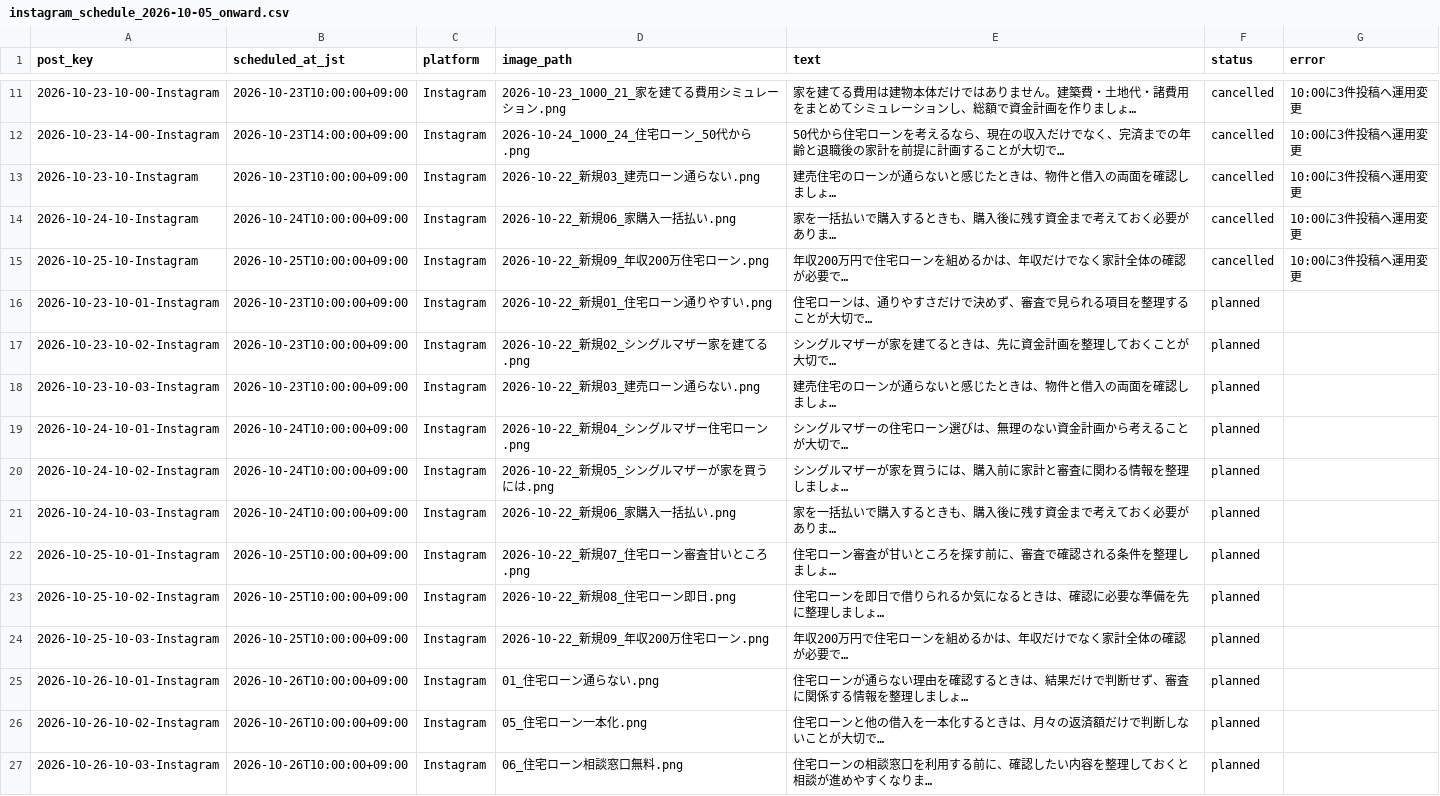
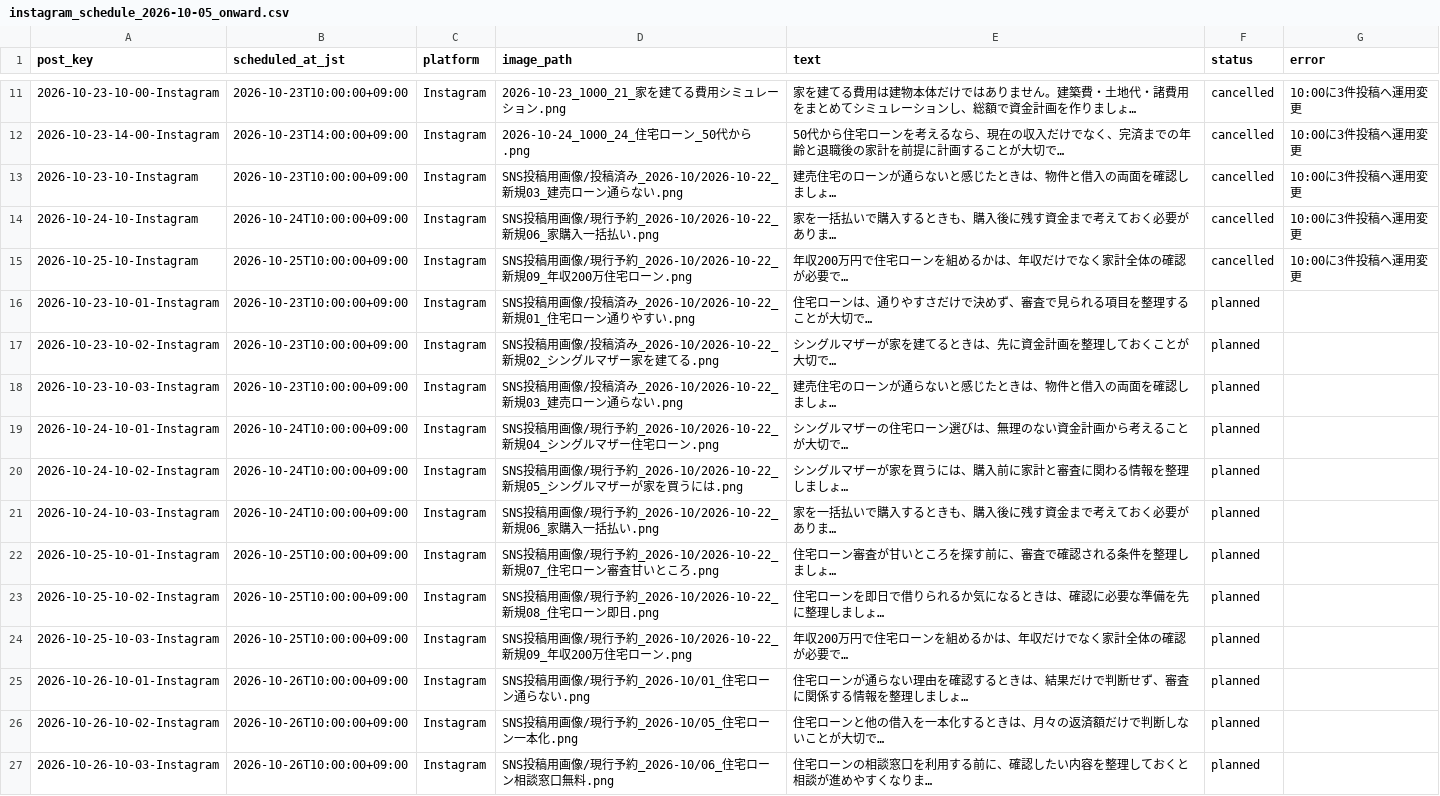
Before and after one commit to sodagrand0301-afk/grand-ideal-sns-auto-post, a CSV file: instagram_schedule_2026-10-05_onward.csv, drawn as a sheet; only a part is shown, gaps mark what is left out; long unchanged cells end in …; the diff names each change by its address in the sheet, - before the commit and + after, or states it on an @@ line.

```diff
--- a/instagram_schedule_2026-10-05_onward.csv
+++ b/instagram_schedule_2026-10-05_onward.csv
-D13 (image_path): 2026-10-22_新規03_建売ローン通らない.png
+D13 (image_path): SNS投稿用画像/投稿済み_2026-10/2026-10-22_新規03_建売ローン通らない.png
-D14 (image_path): 2026-10-22_新規06_家購入一括払い.png
+D14 (image_path): SNS投稿用画像/現行予約_2026-10/2026-10-22_新規06_家購入一括払い.png
-D15 (image_path): 2026-10-22_新規09_年収200万住宅ローン.png
+D15 (image_path): SNS投稿用画像/現行予約_2026-10/2026-10-22_新規09_年収200万住宅ローン.png
-D16 (image_path): 2026-10-22_新規01_住宅ローン通りやすい.png
+D16 (image_path): SNS投稿用画像/投稿済み_2026-10/2026-10-22_新規01_住宅ローン通りやすい.png
-D17 (image_path): 2026-10-22_新規02_シングルマザー家を建てる.png
+D17 (image_path): SNS投稿用画像/投稿済み_2026-10/2026-10-22_新規02_シングルマザー家を建てる.png
-D18 (image_path): 2026-10-22_新規03_建売ローン通らない.png
+D18 (image_path): SNS投稿用画像/投稿済み_2026-10/2026-10-22_新規03_建売ローン通らない.png
-D19 (image_path): 2026-10-22_新規04_シングルマザー住宅ローン.png
+D19 (image_path): SNS投稿用画像/現行予約_2026-10/2026-10-22_新規04_シングルマザー住宅ローン.png
-D20 (image_path): 2026-10-22_新規05_シングルマザーが家を買うには.png
+D20 (image_path): SNS投稿用画像/現行予約_2026-10/2026-10-22_新規05_シングルマザーが家を買うには.png
-D21 (image_path): 2026-10-22_新規06_家購入一括払い.png
+D21 (image_path): SNS投稿用画像/現行予約_2026-10/2026-10-22_新規06_家購入一括払い.png
-D22 (image_path): 2026-10-22_新規07_住宅ローン審査甘いところ.png
+D22 (image_path): SNS投稿用画像/現行予約_2026-10/2026-10-22_新規07_住宅ローン審査甘いところ.png
-D23 (image_path): 2026-10-22_新規08_住宅ローン即日.png
+D23 (image_path): SNS投稿用画像/現行予約_2026-10/2026-10-22_新規08_住宅ローン即日.png
-D24 (image_path): 2026-10-22_新規09_年収200万住宅ローン.png
+D24 (image_path): SNS投稿用画像/現行予約_2026-10/2026-10-22_新規09_年収200万住宅ローン.png
-D25 (image_path): 01_住宅ローン通らない.png
+D25 (image_path): SNS投稿用画像/現行予約_2026-10/01_住宅ローン通らない.png
-D26 (image_path): 05_住宅ローン一本化.png
+D26 (image_path): SNS投稿用画像/現行予約_2026-10/05_住宅ローン一本化.png
-D27 (image_path): 06_住宅ローン相談窓口無料.png
+D27 (image_path): SNS投稿用画像/現行予約_2026-10/06_住宅ローン相談窓口無料.png
```
Also changed, not shown: 2 other files.
